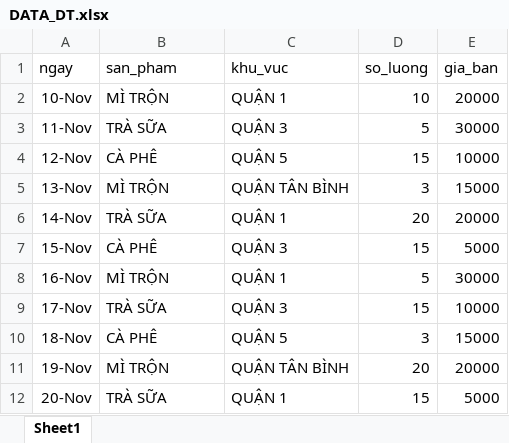
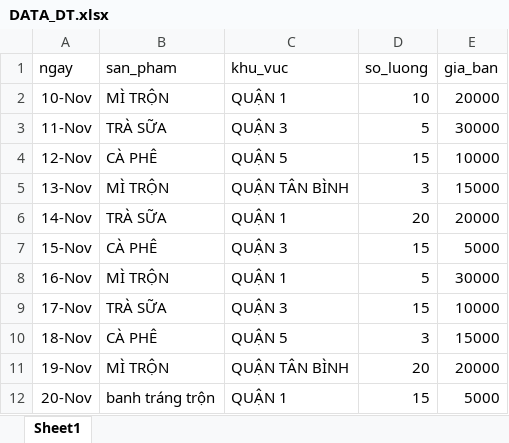
Before and after one commit to hoatcphoto2026/dashboard-banhang, an Excel workbook: DATA_DT.xlsx, sheet Sheet1, drawn as a sheet; values as stored, in another font and other column widths than the file's, no borders; the diff names each change by its address in the sheet, - before the commit and + after, or states it on an @@ line.

Commit message:
Add files via upload

```diff
--- a/DATA_DT.xlsx (sheet Sheet1)
+++ b/DATA_DT.xlsx (sheet Sheet1)
-B12 (san_pham): TRÀ SỮA
+B12 (san_pham): banh tráng trộn
```
